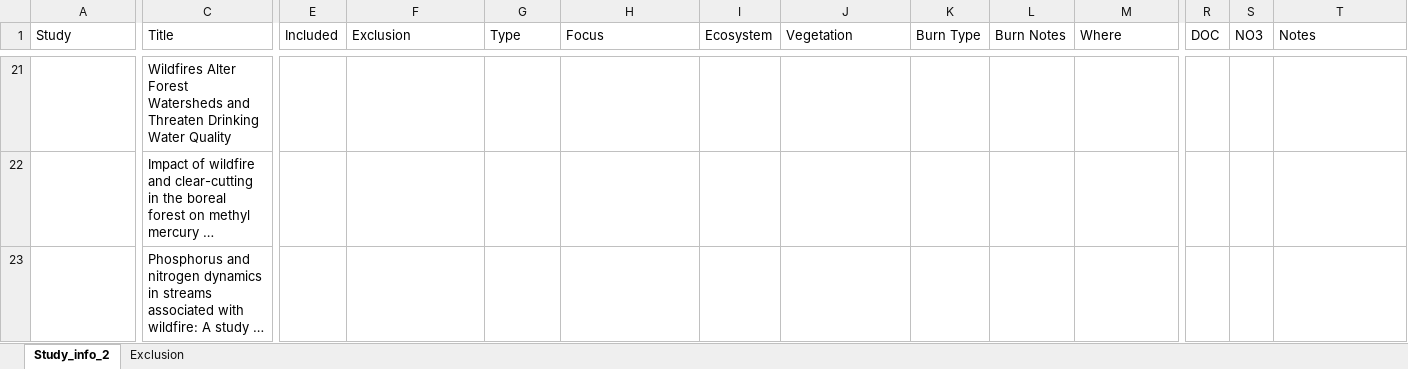
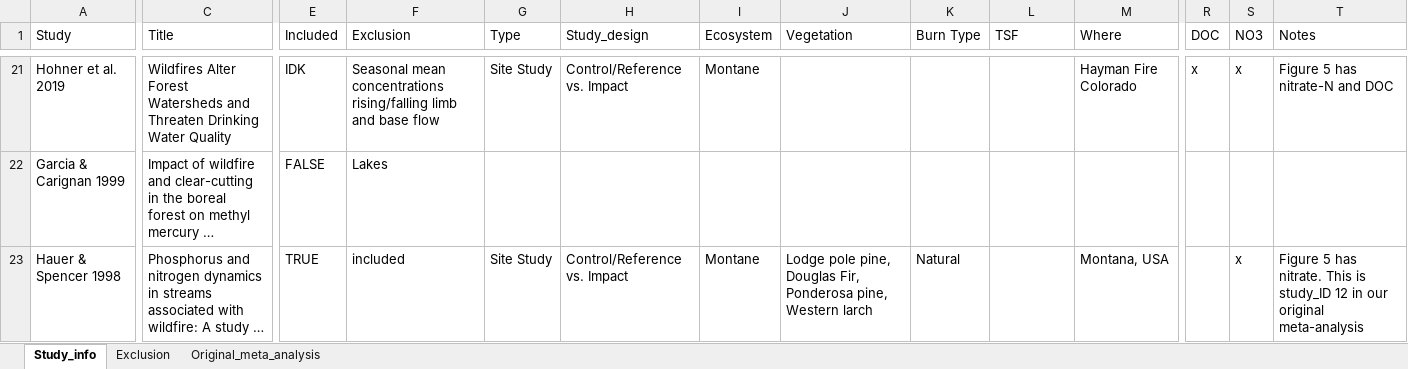
Before and after one commit to river-corridors-sfa/rc_sfa-rc-3-wenas-modeling, an Excel workbook: Lit_Review_Fig/FireMeta_Rproj/inputs/StudiesData_Table1.xlsx, sheet Study_info, drawn as a sheet; only a part is shown, gaps mark what is left out; long unchanged cells end in …; values as stored, in another font and other column widths than the file's, no cell formats; the diff covers the shown part only; the diff names each change by its address in the sheet, - before the commit and + after, or states it on an @@ line.

Commit message:
update_meta_studies

```diff
--- a/Lit_Review_Fig/FireMeta_Rproj/inputs/StudiesData_Table1.xlsx (sheet Study_info)
+++ b/Lit_Review_Fig/FireMeta_Rproj/inputs/StudiesData_Table1.xlsx (sheet Study_info)
-sheet tab: Study_info_2
+sheet tab: Study_info
+sheet tab: Original_meta_analysis
-H1: Focus
+H1: Study_design
-L1: Burn Notes
+L1: TSF
-A21 (Study): (empty)
+A21 (Study): Hohner et al. 2019
-E21 (Included): (empty)
+E21 (Included): IDK
-F21 (Exclusion): (empty)
+F21 (Exclusion): Seasonal mean concentrations rising/falling limb and base flow
-G21 (Type): (empty)
+G21 (Type): Site Study
-H21 (Study_design): (empty)
+H21 (Study_design): Control/Reference vs. Impact
-I21 (Ecosystem): (empty)
+I21 (Ecosystem): Montane
-M21 (Where): (empty)
+M21 (Where): Hayman Fire Colorado
-R21 (DOC): (empty)
+R21 (DOC): x
-S21 (NO3): (empty)
+S21 (NO3): x
-T21 (Notes): (empty)
+T21 (Notes): Figure 5 has nitrate-N and DOC
-A22 (Study): (empty)
+A22 (Study): Garcia & Carignan 1999
-E22 (Included): (empty)
+E22 (Included): FALSE
-F22 (Exclusion): (empty)
+F22 (Exclusion): Lakes
-A23 (Study): (empty)
+A23 (Study): Hauer & Spencer 1998
-E23 (Included): (empty)
+E23 (Included): TRUE
-F23 (Exclusion): (empty)
+F23 (Exclusion): included
-G23 (Type): (empty)
+G23 (Type): Site Study
-H23 (Study_design): (empty)
+H23 (Study_design): Control/Reference vs. Impact
-I23 (Ecosystem): (empty)
+I23 (Ecosystem): Montane
-J23 (Vegetation): (empty)
+J23 (Vegetation): Lodge pole pine, Douglas Fir, Ponderosa pine, Western larch
-K23 (Burn Type): (empty)
+K23 (Burn Type): Natural
-M23 (Where): (empty)
+M23 (Where): Montana, USA
-S23 (NO3): (empty)
+S23 (NO3): x
-T23 (Notes): (empty)
+T23 (Notes): Figure 5 has nitrate. This is study_ID 12 in our original meta-analysis
```
Also changed, not shown: 346 edited cells elsewhere in this sheet, cell formats, 1 other file.
